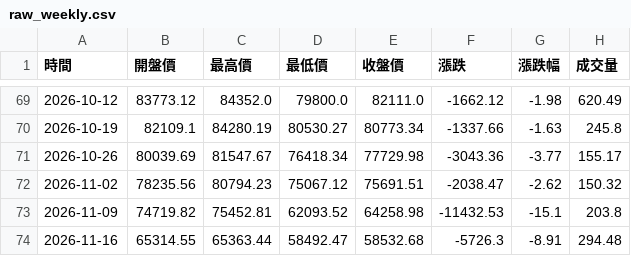
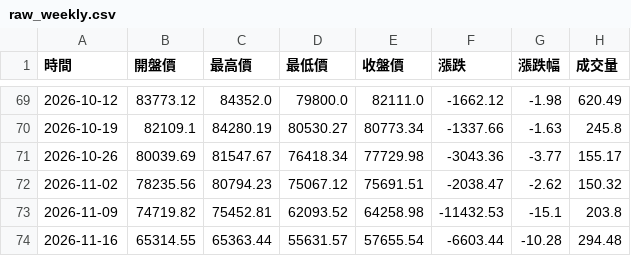
Before and after one commit to hawk82508-cloud/major-indices-portal, a CSV file: data/BTC/raw_weekly.csv, drawn as a sheet; only a part is shown, gaps mark what is left out.

```diff
--- a/data/BTC/raw_weekly.csv
+++ b/data/BTC/raw_weekly.csv
@@ -73,2 +73,2 @@
 2026-11-09,74719.82,75452.81,62093.52,64258.98,-11432.53,-15.1,203.8
-2026-11-16,65314.55,65363.44,58492.47,58532.68,-5726.3,-8.91,294.48
+2026-11-16,65314.55,65363.44,55631.57,57655.54,-6603.44,-10.28,294.48
```
Also changed, not shown: data/BTC/raw_daily.csv, data/BTC/raw_monthly.csv, 10 other files.
